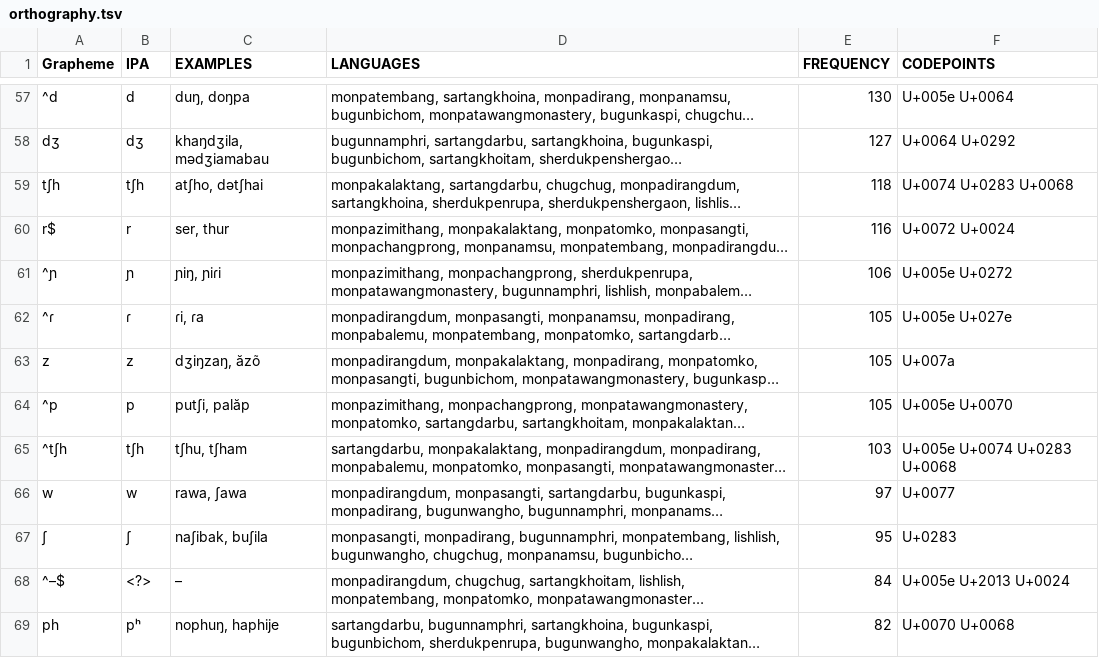
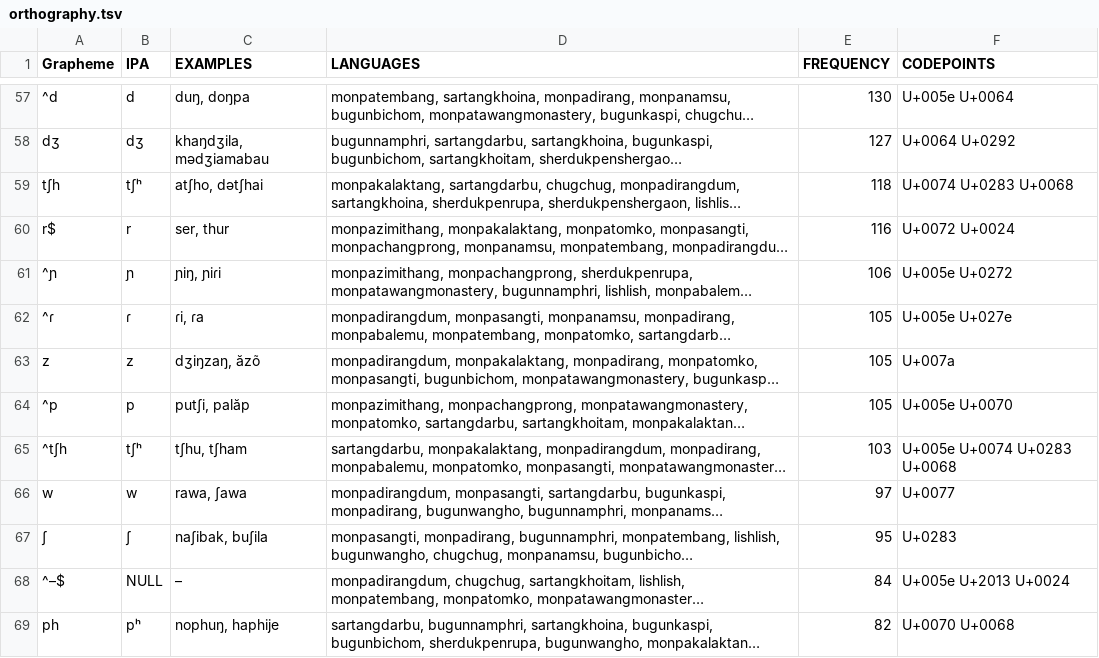
Before and after one commit to lexibank/abrahammonpa, a TSV file: etc/orthography.tsv, drawn as a sheet; only a part is shown, gaps mark what is left out; long unchanged cells end in …; the diff names each change by its address in the sheet, - before the commit and + after, or states it on an @@ line.

Commit message:
update

```diff
--- a/etc/orthography.tsv
+++ b/etc/orthography.tsv
-B59 (IPA): tʃh
+B59 (IPA): tʃʰ
-B65 (IPA): tʃh
+B65 (IPA): tʃʰ
-B68 (IPA): <?>
+B68 (IPA): NULL
```
